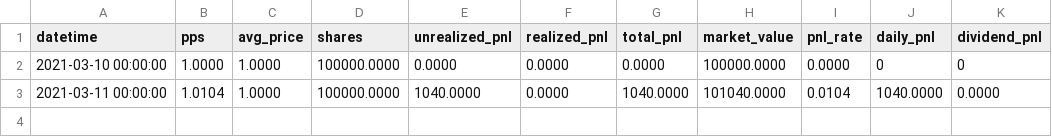
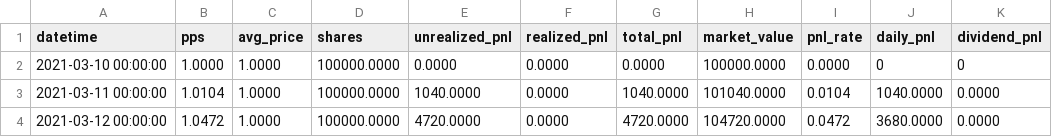
Before and after one commit to share-fund/fund-data, a CSV file: jiuyao/91_2106/accounts/91/main.csv, drawn as a sheet.

```diff
--- a/jiuyao/91_2106/accounts/91/main.csv
+++ b/jiuyao/91_2106/accounts/91/main.csv
@@ -3 +3,2 @@ datetime,pps,avg_price,shares,unrealized_pnl,realized_pnl,total_pnl,market_value
 2021-03-11 00:00:00,1.0104,1.0000,100000.0000,1040.0000,0.0000,1040.0000,101040.0000,0.0104,1040.0000,0.0000
+2021-03-12 00:00:00,1.0472,1.0000,100000.0000,4720.0000,0.0000,4720.0000,104720.0000,0.0472,3680.0000,0.0000
```
Also changed, not shown: 15 other files.
